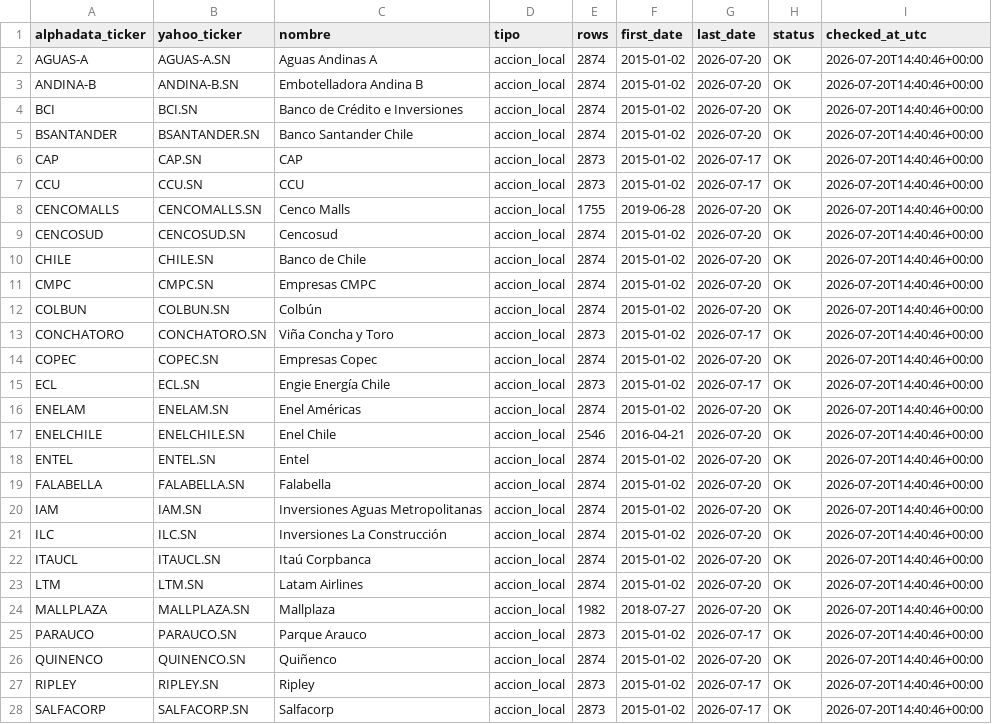
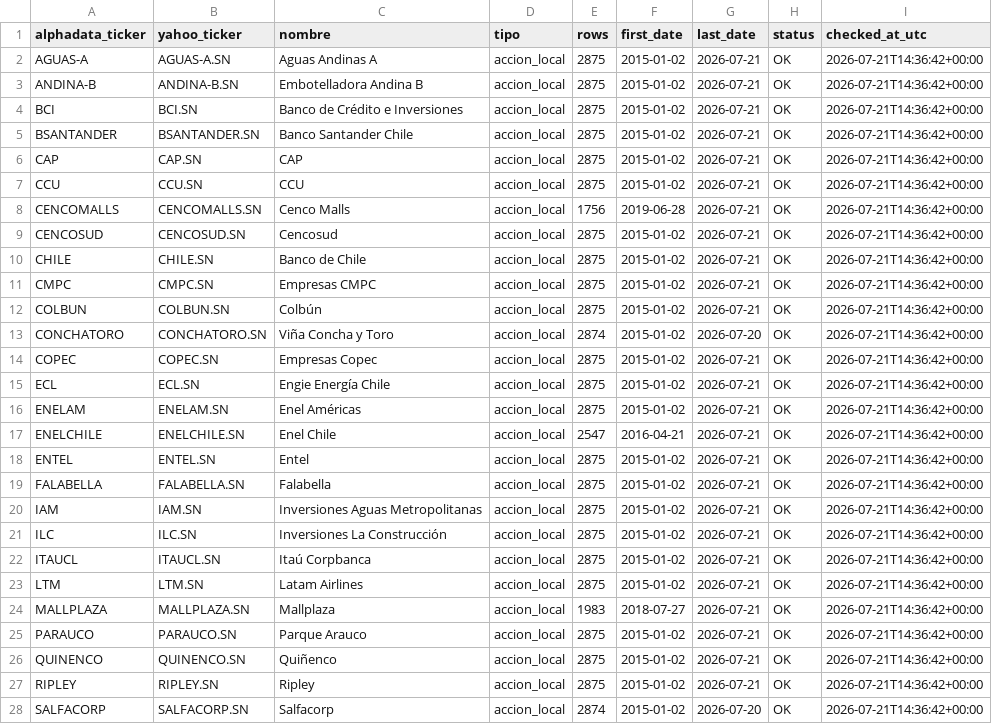
Before and after one commit to rodrigoaguirrediaz6644/alphadata-beta, a CSV file: data/coverage_report.csv, drawn as a sheet; only a part is shown; the diff covers the shown part only.

```diff
--- a/data/coverage_report.csv
+++ b/data/coverage_report.csv
@@ -1,28 +1,28 @@
 alphadata_ticker,yahoo_ticker,nombre,tipo,rows,first_date,last_date,status,checked_at_utc
-AGUAS-A,AGUAS-A.SN,Aguas Andinas A,accion_local,2874,2015-01-02,2026-07-20,OK,2026-07-20T14:40:46+00:00
-ANDINA-B,ANDINA-B.SN,Embotelladora Andina B,accion_local,2874,2015-01-02,2026-07-20,OK,2026-07-20T14:40:46+00:00
-BCI,BCI.SN,Banco de Crédito e Inversiones,accion_local,2874,2015-01-02,2026-07-20,OK,2026-07-20T14:40:46+00:00
-BSANTANDER,BSANTANDER.SN,Banco Santander Chile,accion_local,2874,2015-01-02,2026-07-20,OK,2026-07-20T14:40:46+00:00
-CAP,CAP.SN,CAP,accion_local,2873,2015-01-02,2026-07-17,OK,2026-07-20T14:40:46+00:00
-CCU,CCU.SN,CCU,accion_local,2873,2015-01-02,2026-07-17,OK,2026-07-20T14:40:46+00:00
-CENCOMALLS,CENCOMALLS.SN,Cenco Malls,accion_local,1755,2019-06-28,2026-07-20,OK,2026-07-20T14:40:46+00:00
-CENCOSUD,CENCOSUD.SN,Cencosud,accion_local,2874,2015-01-02,2026-07-20,OK,2026-07-20T14:40:46+00:00
-CHILE,CHILE.SN,Banco de Chile,accion_local,2874,2015-01-02,2026-07-20,OK,2026-07-20T14:40:46+00:00
-CMPC,CMPC.SN,Empresas CMPC,accion_local,2874,2015-01-02,2026-07-20,OK,2026-07-20T14:40:46+00:00
-COLBUN,COLBUN.SN,Colbún,accion_local,2874,2015-01-02,2026-07-20,OK,2026-07-20T14:40:46+00:00
-CONCHATORO,CONCHATORO.SN,Viña Concha y Toro,accion_local,2873,2015-01-02,2026-07-17,OK,2026-07-20T14:40:46+00:00
-COPEC,COPEC.SN,Empresas Copec,accion_local,2874,2015-01-02,2026-07-20,OK,2026-07-20T14:40:46+00:00
-ECL,ECL.SN,Engie Energía Chile,accion_local,2873,2015-01-02,2026-07-17,OK,2026-07-20T14:40:46+00:00
-ENELAM,ENELAM.SN,Enel Américas,accion_local,2874,2015-01-02,2026-07-20,OK,2026-07-20T14:40:46+00:00
-ENELCHILE,ENELCHILE.SN,Enel Chile,accion_local,2546,2016-04-21,2026-07-20,OK,2026-07-20T14:40:46+00:00
-ENTEL,ENTEL.SN,Entel,accion_local,2874,2015-01-02,2026-07-20,OK,2026-07-20T14:40:46+00:00
-FALABELLA,FALABELLA.SN,Falabella,accion_local,2874,2015-01-02,2026-07-20,OK,2026-07-20T14:40:46+00:00
-IAM,IAM.SN,Inversiones Aguas Metropolitanas,accion_local,2874,2015-01-02,2026-07-20,OK,2026-07-20T14:40:46+00:00
-ILC,ILC.SN,Inversiones La Construcción,accion_local,2874,2015-01-02,2026-07-20,OK,2026-07-20T14:40:46+00:00
-ITAUCL,ITAUCL.SN,Itaú Corpbanca,accion_local,2874,2015-01-02,2026-07-20,OK,2026-07-20T14:40:46+00:00
-LTM,LTM.SN,Latam Airlines,accion_local,2874,2015-01-02,2026-07-20,OK,2026-07-20T14:40:46+00:00
-MALLPLAZA,MALLPLAZA.SN,Mallplaza,accion_local,1982,2018-07-27,2026-07-20,OK,2026-07-20T14:40:46+00:00
-PARAUCO,PARAUCO.SN,Parque Arauco,accion_local,2873,2015-01-02,2026-07-17,OK,2026-07-20T14:40:46+00:00
-QUINENCO,QUINENCO.SN,Quiñenco,accion_local,2874,2015-01-02,2026-07-20,OK,2026-07-20T14:40:46+00:00
-RIPLEY,RIPLEY.SN,Ripley,accion_local,2873,2015-01-02,2026-07-17,OK,2026-07-20T14:40:46+00:00
-SALFACORP,SALFACORP.SN,Salfacorp,accion_local,2873,2015-01-02,2026-07-17,OK,2026-07-20T14:40:46+00:00
+AGUAS-A,AGUAS-A.SN,Aguas Andinas A,accion_local,2875,2015-01-02,2026-07-21,OK,2026-07-21T14:36:42+00:00
+ANDINA-B,ANDINA-B.SN,Embotelladora Andina B,accion_local,2875,2015-01-02,2026-07-21,OK,2026-07-21T14:36:42+00:00
+BCI,BCI.SN,Banco de Crédito e Inversiones,accion_local,2875,2015-01-02,2026-07-21,OK,2026-07-21T14:36:42+00:00
+BSANTANDER,BSANTANDER.SN,Banco Santander Chile,accion_local,2875,2015-01-02,2026-07-21,OK,2026-07-21T14:36:42+00:00
+CAP,CAP.SN,CAP,accion_local,2875,2015-01-02,2026-07-21,OK,2026-07-21T14:36:42+00:00
+CCU,CCU.SN,CCU,accion_local,2875,2015-01-02,2026-07-21,OK,2026-07-21T14:36:42+00:00
+CENCOMALLS,CENCOMALLS.SN,Cenco Malls,accion_local,1756,2019-06-28,2026-07-21,OK,2026-07-21T14:36:42+00:00
+CENCOSUD,CENCOSUD.SN,Cencosud,accion_local,2875,2015-01-02,2026-07-21,OK,2026-07-21T14:36:42+00:00
+CHILE,CHILE.SN,Banco de Chile,accion_local,2875,2015-01-02,2026-07-21,OK,2026-07-21T14:36:42+00:00
+CMPC,CMPC.SN,Empresas CMPC,accion_local,2875,2015-01-02,2026-07-21,OK,2026-07-21T14:36:42+00:00
+COLBUN,COLBUN.SN,Colbún,accion_local,2875,2015-01-02,2026-07-21,OK,2026-07-21T14:36:42+00:00
+CONCHATORO,CONCHATORO.SN,Viña Concha y Toro,accion_local,2874,2015-01-02,2026-07-20,OK,2026-07-21T14:36:42+00:00
+COPEC,COPEC.SN,Empresas Copec,accion_local,2875,2015-01-02,2026-07-21,OK,2026-07-21T14:36:42+00:00
+ECL,ECL.SN,Engie Energía Chile,accion_local,2875,2015-01-02,2026-07-21,OK,2026-07-21T14:36:42+00:00
+ENELAM,ENELAM.SN,Enel Américas,accion_local,2875,2015-01-02,2026-07-21,OK,2026-07-21T14:36:42+00:00
+ENELCHILE,ENELCHILE.SN,Enel Chile,accion_local,2547,2016-04-21,2026-07-21,OK,2026-07-21T14:36:42+00:00
+ENTEL,ENTEL.SN,Entel,accion_local,2875,2015-01-02,2026-07-21,OK,2026-07-21T14:36:42+00:00
+FALABELLA,FALABELLA.SN,Falabella,accion_local,2875,2015-01-02,2026-07-21,OK,2026-07-21T14:36:42+00:00
+IAM,IAM.SN,Inversiones Aguas Metropolitanas,accion_local,2875,2015-01-02,2026-07-21,OK,2026-07-21T14:36:42+00:00
+ILC,ILC.SN,Inversiones La Construcción,accion_local,2875,2015-01-02,2026-07-21,OK,2026-07-21T14:36:42+00:00
+ITAUCL,ITAUCL.SN,Itaú Corpbanca,accion_local,2875,2015-01-02,2026-07-21,OK,2026-07-21T14:36:42+00:00
+LTM,LTM.SN,Latam Airlines,accion_local,2875,2015-01-02,2026-07-21,OK,2026-07-21T14:36:42+00:00
+MALLPLAZA,MALLPLAZA.SN,Mallplaza,accion_local,1983,2018-07-27,2026-07-21,OK,2026-07-21T14:36:42+00:00
+PARAUCO,PARAUCO.SN,Parque Arauco,accion_local,2875,2015-01-02,2026-07-21,OK,2026-07-21T14:36:42+00:00
+QUINENCO,QUINENCO.SN,Quiñenco,accion_local,2875,2015-01-02,2026-07-21,OK,2026-07-21T14:36:42+00:00
+RIPLEY,RIPLEY.SN,Ripley,accion_local,2875,2015-01-02,2026-07-21,OK,2026-07-21T14:36:42+00:00
+SALFACORP,SALFACORP.SN,Salfacorp,accion_local,2874,2015-01-02,2026-07-20,OK,2026-07-21T14:36:42+00:00
```
Also changed, not shown: 44 edited cells elsewhere in this file, data/audit_sigma6.csv, 6 other files.
